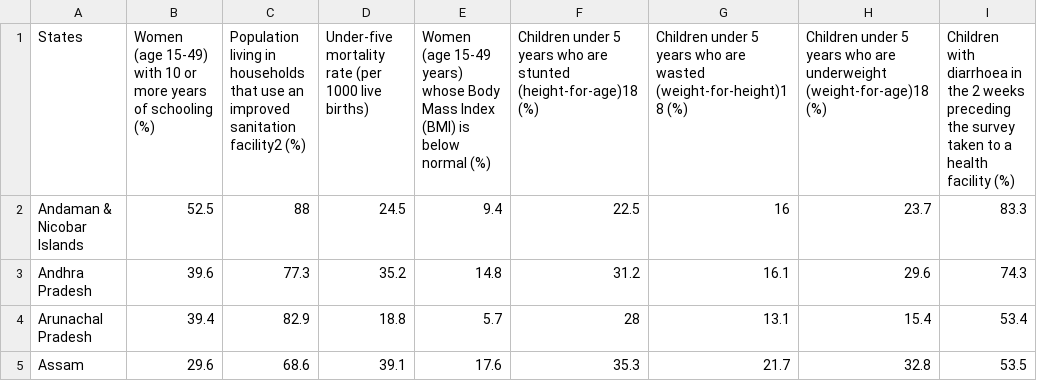
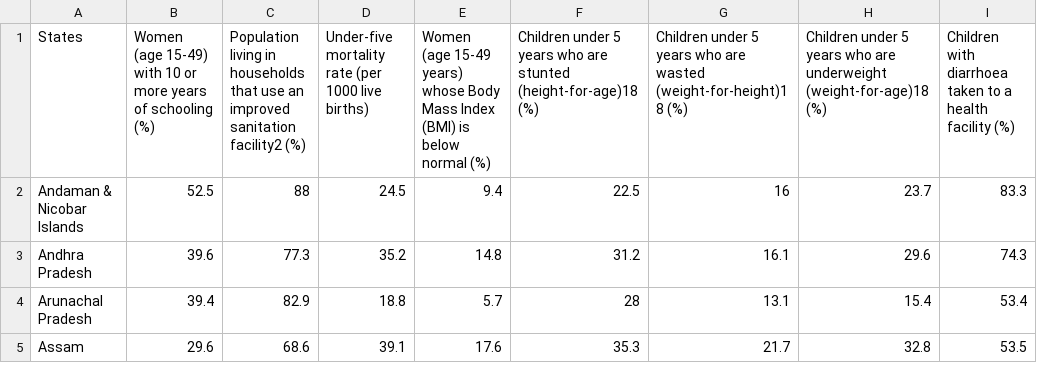
Before and after one commit to GeromicG/geromicg.github.io, a CSV file: India_NFHS5_4v1.csv, drawn as a sheet; only a part is shown.

Commit message:
Update India_NFHS5_4v1.csv

```diff
--- a/India_NFHS5_4v1.csv
+++ b/India_NFHS5_4v1.csv
@@ -1,2 +1,2 @@
-States,Women (age 15-49)  with 10 or more years of schooling (%),Population living in households that use an improved sanitation facility2 (%),Under-five mortality rate (per 1000 live births),Women (age 15-49 years) whose Body Mass Index (BMI) is below normal  (%),Children under 5 years who are stunted (height-for-age)18 (%),Children under 5 years who are wasted (weight-for-height)18 (%),Children under 5 years who are underweight (weight-for-age)18 (%),Children with diarrhoea in the 2 weeks preceding the survey taken to a health facility (%)
+States,Women (age 15-49)  with 10 or more years of schooling (%),Population living in households that use an improved sanitation facility2 (%),Under-five mortality rate (per 1000 live births),Women (age 15-49 years) whose Body Mass Index (BMI) is below normal  (%),Children under 5 years who are stunted (height-for-age)18 (%),Children under 5 years who are wasted (weight-for-height)18 (%),Children under 5 years who are underweight (weight-for-age)18 (%),Children with diarrhoea taken to a health facility (%)
 Andaman & Nicobar Islands,52.5,88,24.5,9.4,22.5,16,23.7,83.3
```
